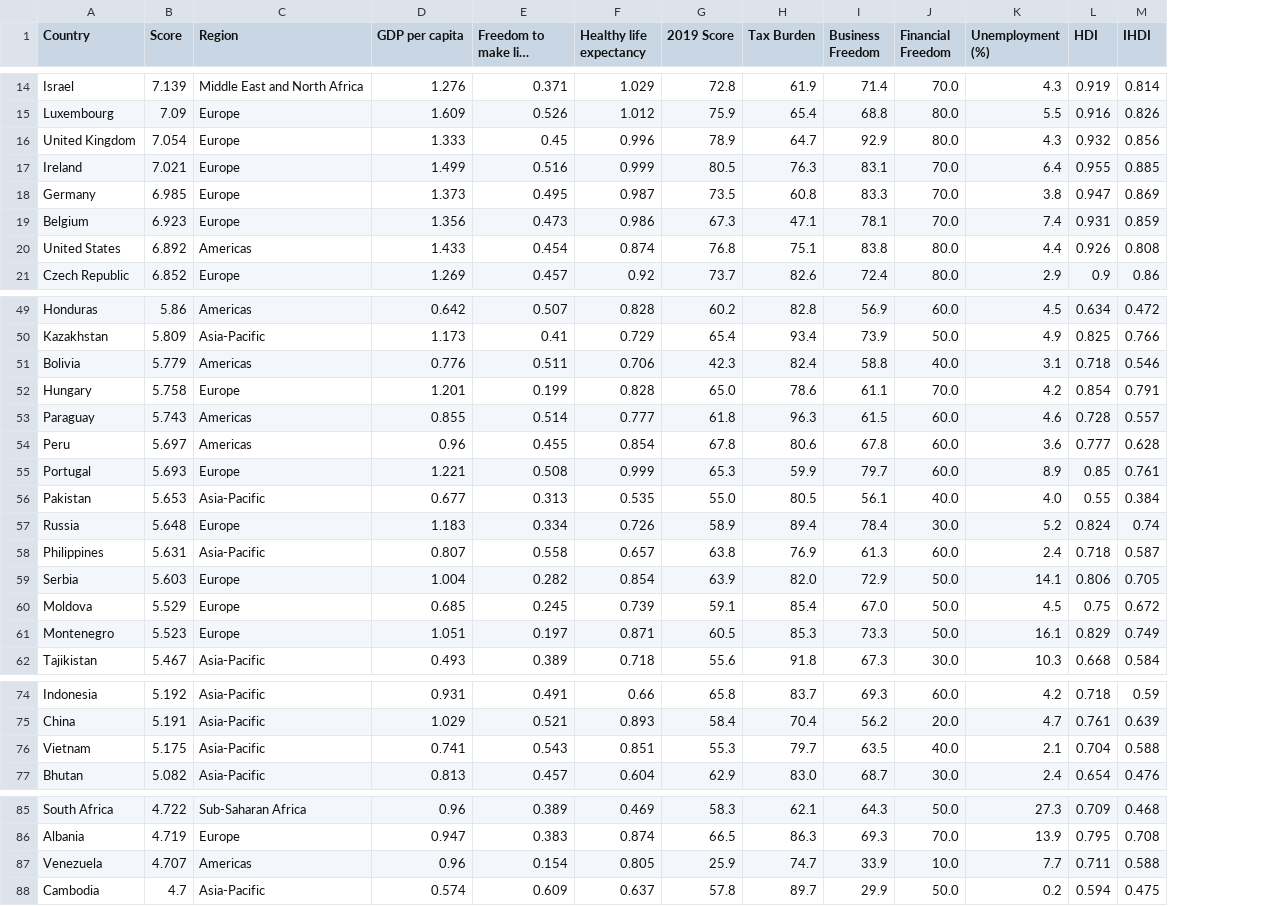
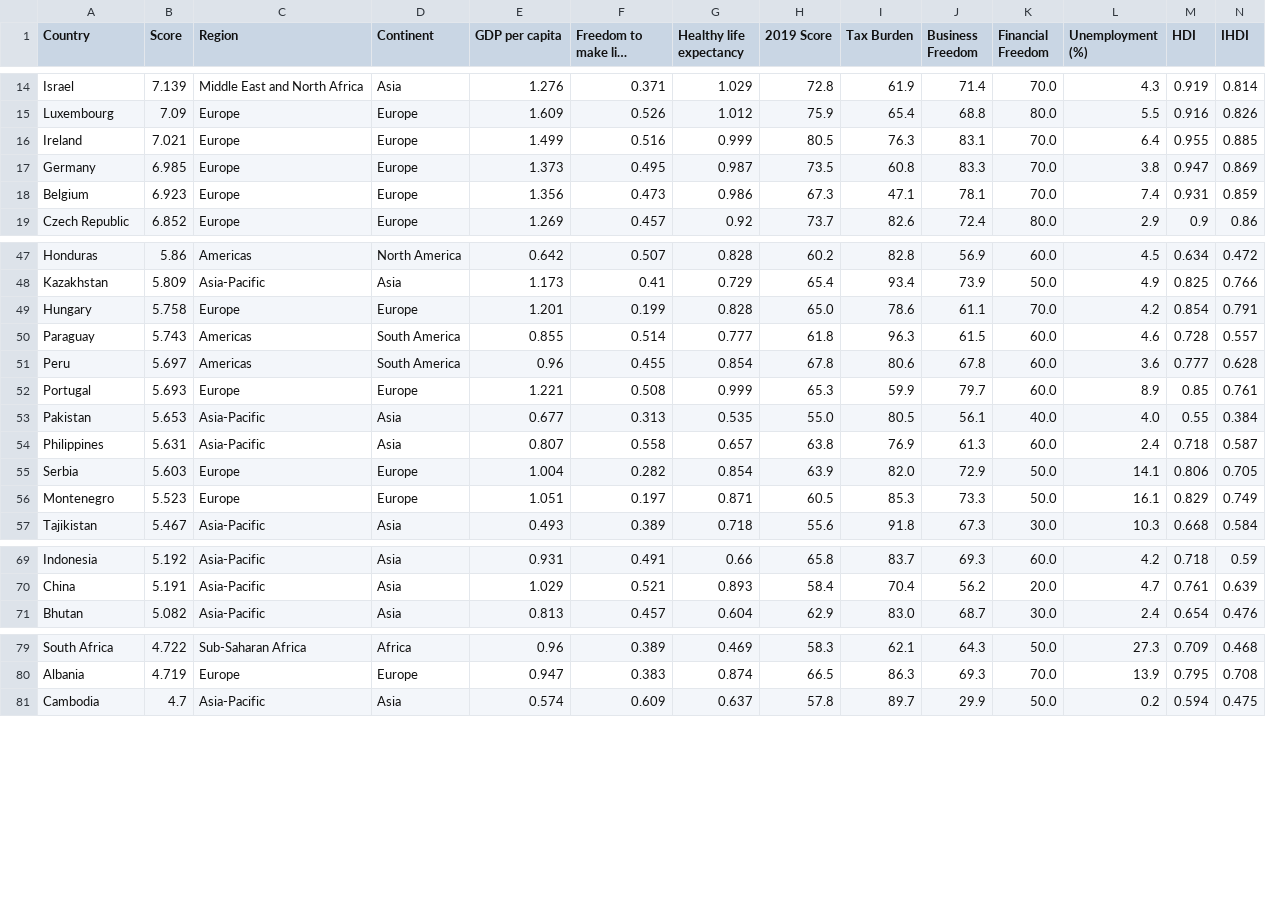
Before and after one commit to mahimahithefish/neuda_g17, a CSV file: final.csv, drawn as a sheet; only a part is shown, gaps mark what is left out; long unchanged cells end in …; removed rows and columns are numbered as before the commit, all else as after; rows hold the shown columns only; the diff covers the shown part only; the diff names each change by its address in the sheet, - before the commit and + after, or states it on an @@ line.

Commit message:
add continent

```diff
--- a/final.csv
+++ b/final.csv
+column D (Continent), rows 14-19: Asia | Europe | Europe | Europe | Europe | Europe; rows 47-57: North America | Asia | Europe | South America | South America | Europe | Asia | Asia | Europe | Europe | Asia; rows 69-71: all Asia; rows 79-81: Africa | Europe | Asia
-row 16: United Kingdom | 7.054 | Europe | 1.333 | 0.45 | 0.996 | 78.9 | 64.7 | 92.9 | 80.0 | 4.3 | 0.932 | 0.856
-row 20: United States | 6.892 | Americas | 1.433 | 0.454 | 0.874 | 76.8 | 75.1 | 83.8 | 80.0 | 4.4 | 0.926 | 0.808
-row 51: Bolivia | 5.779 | Americas | 0.776 | 0.511 | 0.706 | 42.3 | 82.4 | 58.8 | 40.0 | 3.1 | 0.718 | 0.546
-row 57: Russia | 5.648 | Europe | 1.183 | 0.334 | 0.726 | 58.9 | 89.4 | 78.4 | 30.0 | 5.2 | 0.824 | 0.74
-row 60: Moldova | 5.529 | Europe | 0.685 | 0.245 | 0.739 | 59.1 | 85.4 | 67.0 | 50.0 | 4.5 | 0.75 | 0.672
-row 76: Vietnam | 5.175 | Asia-Pacific | 0.741 | 0.543 | 0.851 | 55.3 | 79.7 | 63.5 | 40.0 | 2.1 | 0.704 | 0.588
-row 87: Venezuela | 4.707 | Americas | 0.96 | 0.154 | 0.805 | 25.9 | 74.7 | 33.9 | 10.0 | 7.7 | 0.711 | 0.588
```
Also changed, not shown: 2 removed rows elsewhere in this file, 1 other file.
